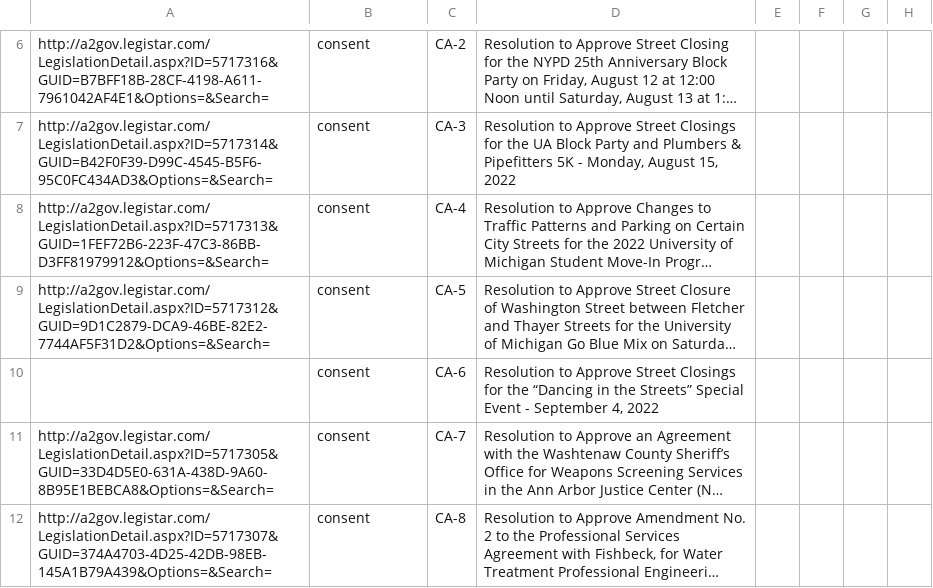
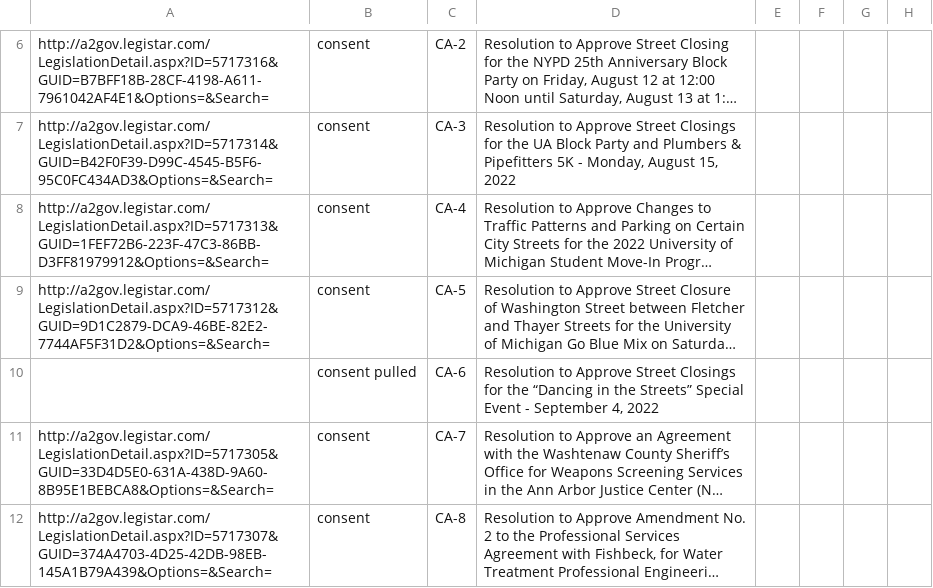
Before and after one commit to a2council/a2council.vote, a CSV file: content/post/council-meeting-2022-07-18/chart.csv, drawn as a sheet; only a part is shown, gaps mark what is left out; long unchanged cells end in …; the diff names each change by its address in the sheet, - before the commit and + after, or states it on an @@ line.

Commit message:
strikethrough pulled items

```diff
--- a/content/post/council-meeting-2022-07-18/chart.csv
+++ b/content/post/council-meeting-2022-07-18/chart.csv
-B10: consent
+B10: consent pulled
```
Also changed, not shown: 2 other files.
